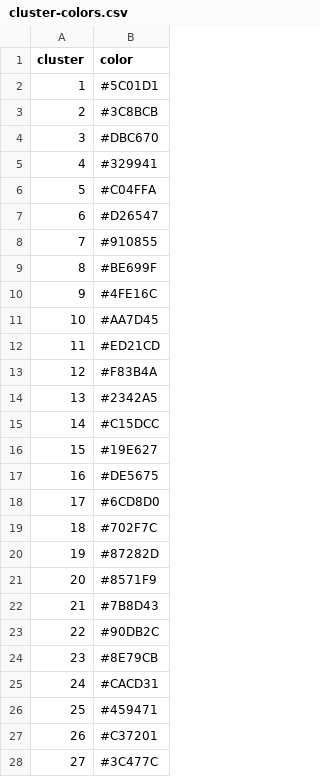
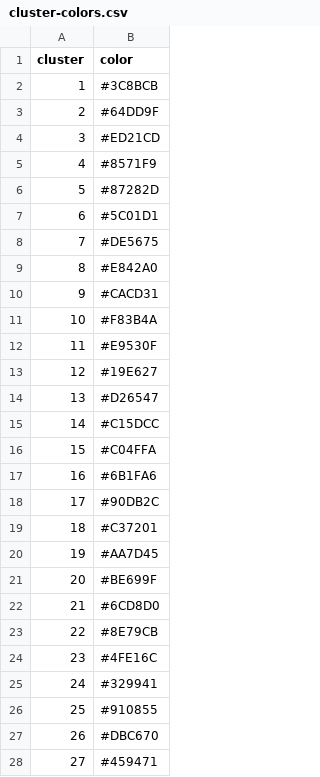
Before and after one commit to tanaylab/metacells, a CSV file: vignettes/cluster-colors.csv, drawn as a sheet; only a part is shown; the diff covers the shown part only.

```diff
--- a/vignettes/cluster-colors.csv
+++ b/vignettes/cluster-colors.csv
@@ -1,28 +1,28 @@
 "cluster","color"
-1,"#5C01D1"
-2,"#3C8BCB"
-3,"#DBC670"
-4,"#329941"
-5,"#C04FFA"
-6,"#D26547"
-7,"#910855"
-8,"#BE699F"
-9,"#4FE16C"
-10,"#AA7D45"
-11,"#ED21CD"
-12,"#F83B4A"
-13,"#2342A5"
+1,"#3C8BCB"
+2,"#64DD9F"
+3,"#ED21CD"
+4,"#8571F9"
+5,"#87282D"
+6,"#5C01D1"
+7,"#DE5675"
+8,"#E842A0"
+9,"#CACD31"
+10,"#F83B4A"
+11,"#E9530F"
+12,"#19E627"
+13,"#D26547"
 14,"#C15DCC"
-15,"#19E627"
-16,"#DE5675"
-17,"#6CD8D0"
-18,"#702F7C"
-19,"#87282D"
-20,"#8571F9"
-21,"#7B8D43"
-22,"#90DB2C"
-23,"#8E79CB"
-24,"#CACD31"
-25,"#459471"
-26,"#C37201"
-27,"#3C477C"
+15,"#C04FFA"
+16,"#6B1FA6"
+17,"#90DB2C"
+18,"#C37201"
+19,"#AA7D45"
+20,"#BE699F"
+21,"#6CD8D0"
+22,"#8E79CB"
+23,"#4FE16C"
+24,"#329941"
+25,"#910855"
+26,"#DBC670"
+27,"#459471"
```
Also changed, not shown: 5 edited cells elsewhere in this file, 26 other files.
